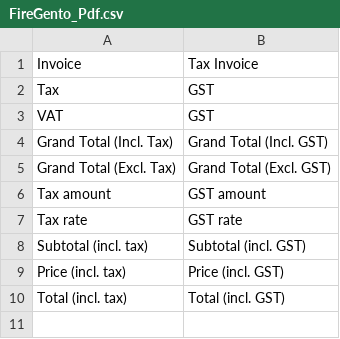
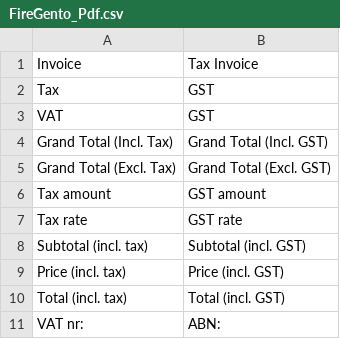
Before and after one commit to ho-nl-fork/magento1-FireGento_Pdf, a CSV file: app/locale/en_AU/FireGento_Pdf.csv, drawn as a sheet.

Commit message:
OPPO-1580: Add translation from VAT nr to ABN for Australia invoice

```diff
--- a/app/locale/en_AU/FireGento_Pdf.csv
+++ b/app/locale/en_AU/FireGento_Pdf.csv
@@ -10 +10,2 @@
 "Total (incl. tax)","Total (incl. GST)"
+"VAT nr: ","ABN:"
```
Also changed, not shown: 1 other file.
